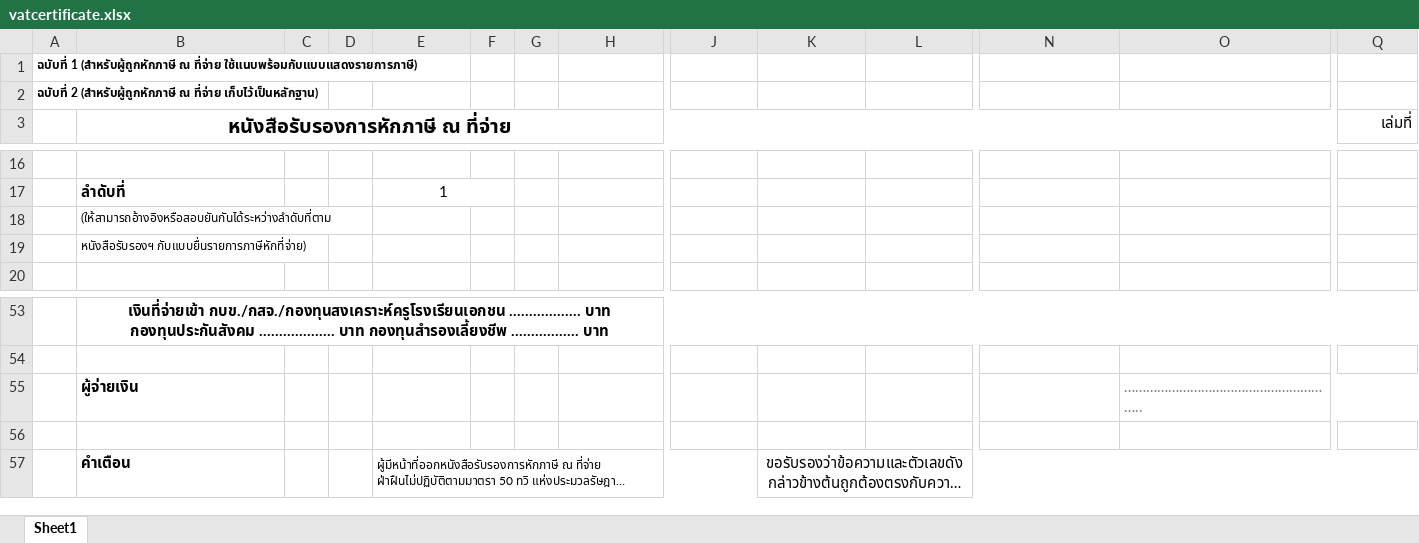
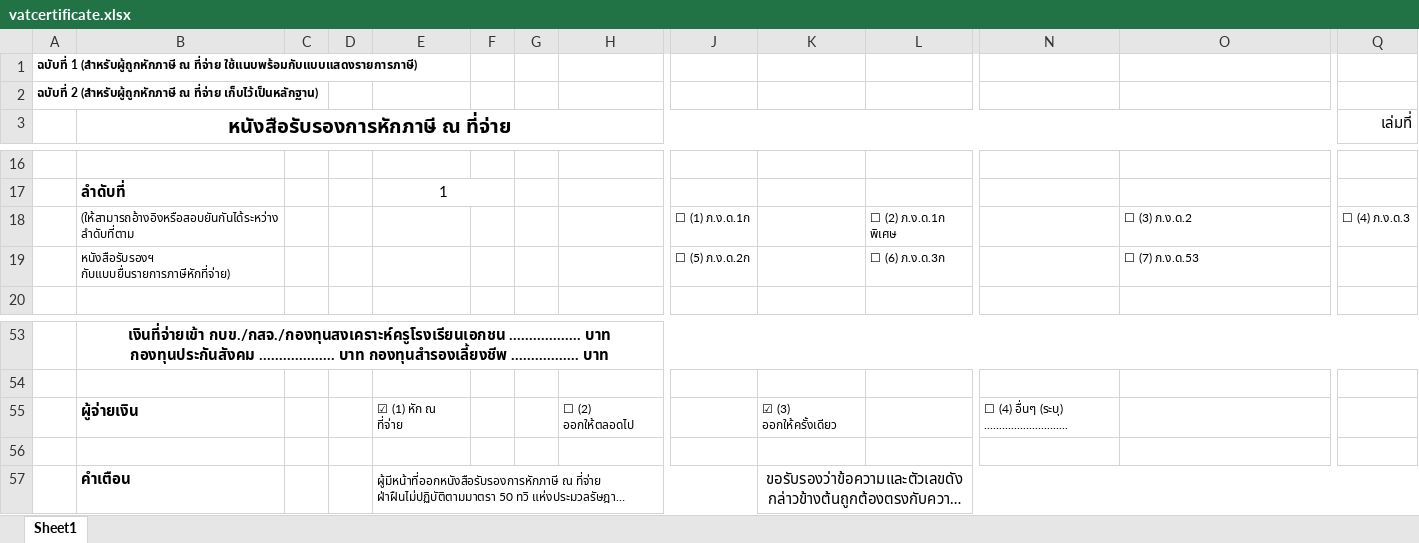
Before and after one commit to SomSor/school-financial, an Excel workbook: School.Financial/ReportSrc/vatcertificate.xlsx, sheet Sheet1, drawn as a sheet; only a part is shown, gaps mark what is left out; long unchanged cells end in …; values as stored, in another font and other column widths than the file's, no borders; charts and pictures not drawn; removed rows and columns are numbered as before the commit, all else as after; rows hold the shown columns only; the diff names each change by its address in the sheet, - before the commit and + after, or states it on an @@ line.

```diff
--- a/School.Financial/ReportSrc/vatcertificate.xlsx (sheet Sheet1)
+++ b/School.Financial/ReportSrc/vatcertificate.xlsx (sheet Sheet1)
-row 18:  | (ให้สามารถอ้างอิงหรือสอบยันกันได้ระหว่างลำดับที่ตาม
-row 19:  | หนังสือรับรองฯ กับแบบยื่นรายการภาษีหักที่จ่าย)
+row 18:  | (ให้สามารถอ้างอิงหรือสอบยันกันได้ระหว่างลำดับที่ตาม |  |  |  |  |  |  | ☐ (1) ภ.ง.ด.1ก |  | ☐ (2) ภ.ง.ด.1ก พิเศษ |  | ☐ (3) ภ.ง.ด.2 | ☐ (4) ภ.ง.ด.3
+row 19:  | หนังสือรับรองฯ กับแบบยื่นรายการภาษีหักที่จ่าย) |  |  |  |  |  |  | ☐ (5) ภ.ง.ด.2ก |  | ☐ (6) ภ.ง.ด.3ก |  | ☐ (7) ภ.ง.ด.53
-row 55:  | ผู้จ่ายเงิน |  |  |  |  |  |  |  |  |  |  | …………………………………………………..
+row 55:  | ผู้จ่ายเงิน |  |  | ☑ (1) หัก ณ ที่จ่าย |  |  | ☐ (2) ออกให้ตลอดไป |  | ☑ (3) ออกให้ครั้งเดียว |  | ☐ (4) อื่นๆ (ระบุ) ............................
```
Also changed, not shown: charts or pictures, 2 other files.
